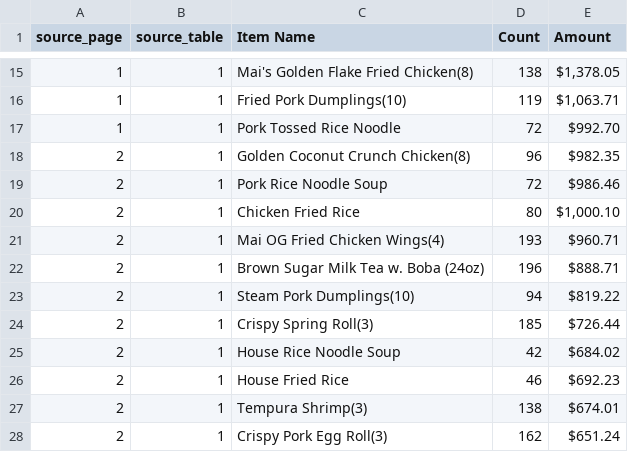
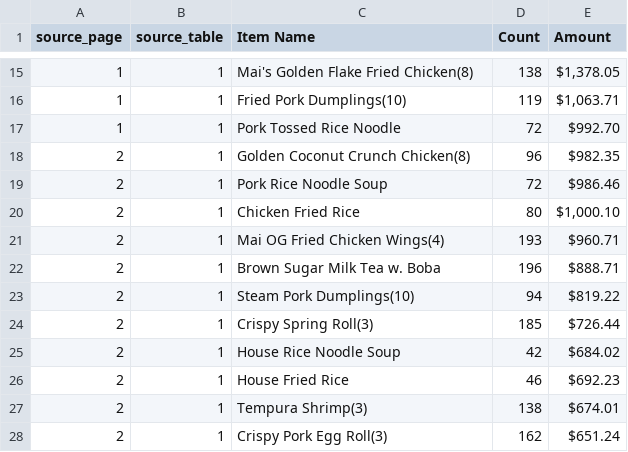
Before and after one commit to AngelaYue2006/TAMUDatathon2025, a CSV file: mai-shen-yun-main/May/May_Data_Items.csv, drawn as a sheet; only a part is shown, gaps mark what is left out; the diff covers the shown part only.

```diff
--- a/mai-shen-yun-main/May/May_Data_Items.csv
+++ b/mai-shen-yun-main/May/May_Data_Items.csv
@@ -21,3 +21,3 @@
 2,1,Mai OG Fried Chicken Wings(4),193,$960.71
-2,1,Brown Sugar Milk Tea w. Boba (24oz),196,$888.71
+2,1,Brown Sugar Milk Tea w. Boba,196,$888.71
 2,1,Steam Pork Dumplings(10),94,$819.22
```
Also changed, not shown: 11 edited cells elsewhere in this file, mai-shen-yun-main/August/August_Data_Items.csv, mai-shen-yun-main/July/July_Data_Items.csv, 2 other files.
